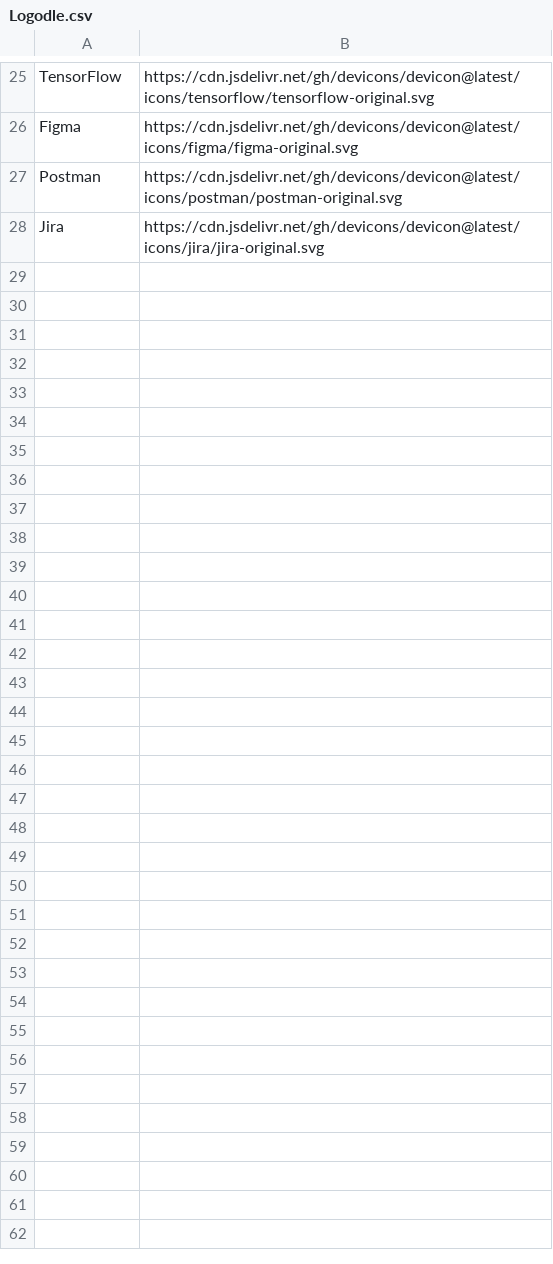
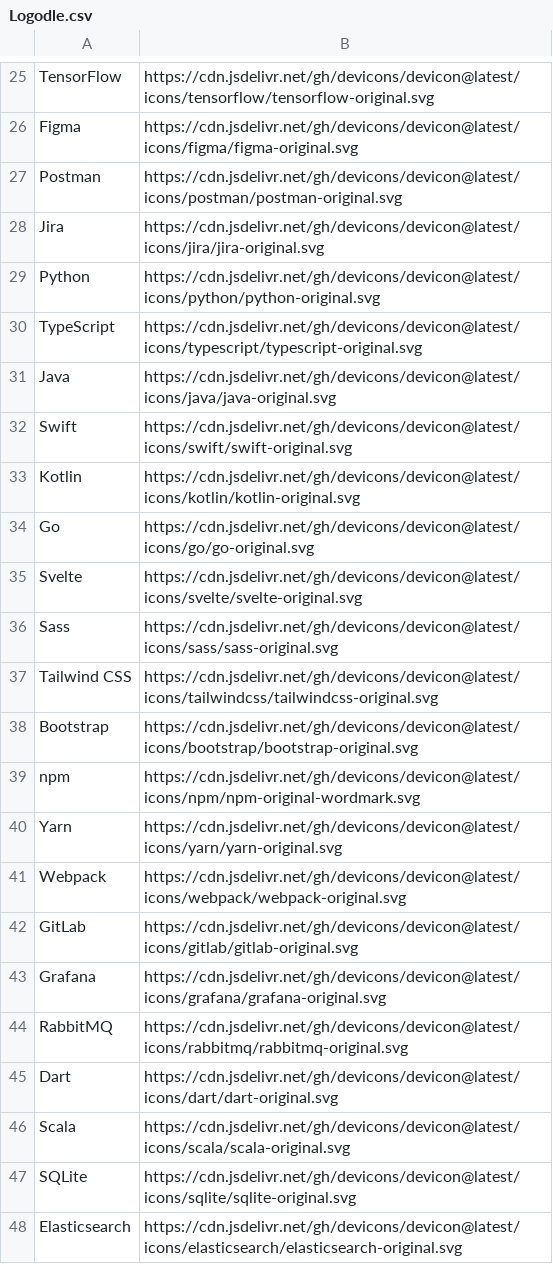
Before and after one commit to Alielsalek1/DevGuessr, a CSV file: Data/Logodle.csv, drawn as a sheet; only a part is shown, gaps mark what is left out; the diff names each change by its address in the sheet, - before the commit and + after, or states it on an @@ line.

```diff
--- a/Data/Logodle.csv
+++ b/Data/Logodle.csv
+row 29: Python | https://cdn.jsdelivr.net/gh/devicons/devicon@latest/icons/python/python-original.svg
+row 30: TypeScript | https://cdn.jsdelivr.net/gh/devicons/devicon@latest/icons/typescript/typescript-original.svg
+row 31: Java | https://cdn.jsdelivr.net/gh/devicons/devicon@latest/icons/java/java-original.svg
+row 32: Swift | https://cdn.jsdelivr.net/gh/devicons/devicon@latest/icons/swift/swift-original.svg
+row 33: Kotlin | https://cdn.jsdelivr.net/gh/devicons/devicon@latest/icons/kotlin/kotlin-original.svg
+row 34: Go | https://cdn.jsdelivr.net/gh/devicons/devicon@latest/icons/go/go-original.svg
+row 35: Svelte | https://cdn.jsdelivr.net/gh/devicons/devicon@latest/icons/svelte/svelte-original.svg
+row 36: Sass | https://cdn.jsdelivr.net/gh/devicons/devicon@latest/icons/sass/sass-original.svg
+row 37: Tailwind CSS | https://cdn.jsdelivr.net/gh/devicons/devicon@latest/icons/tailwindcss/tailwindcss-original.svg
+row 38: Bootstrap | https://cdn.jsdelivr.net/gh/devicons/devicon@latest/icons/bootstrap/bootstrap-original.svg
+row 39: npm | https://cdn.jsdelivr.net/gh/devicons/devicon@latest/icons/npm/npm-original-wordmark.svg
+row 40: Yarn | https://cdn.jsdelivr.net/gh/devicons/devicon@latest/icons/yarn/yarn-original.svg
+row 41: Webpack | https://cdn.jsdelivr.net/gh/devicons/devicon@latest/icons/webpack/webpack-original.svg
+row 42: GitLab | https://cdn.jsdelivr.net/gh/devicons/devicon@latest/icons/gitlab/gitlab-original.svg
+row 43: Grafana | https://cdn.jsdelivr.net/gh/devicons/devicon@latest/icons/grafana/grafana-original.svg
+row 44: RabbitMQ | https://cdn.jsdelivr.net/gh/devicons/devicon@latest/icons/rabbitmq/rabbitmq-original.svg
+row 45: Dart | https://cdn.jsdelivr.net/gh/devicons/devicon@latest/icons/dart/dart-original.svg
+row 46: Scala | https://cdn.jsdelivr.net/gh/devicons/devicon@latest/icons/scala/scala-original.svg
+row 47: SQLite | https://cdn.jsdelivr.net/gh/devicons/devicon@latest/icons/sqlite/sqlite-original.svg
+row 48: Elasticsearch | https://cdn.jsdelivr.net/gh/devicons/devicon@latest/icons/elasticsearch/elasticsearch-original.svg
```
Also changed, not shown: Data/Langdle.csv, 47 other files.
